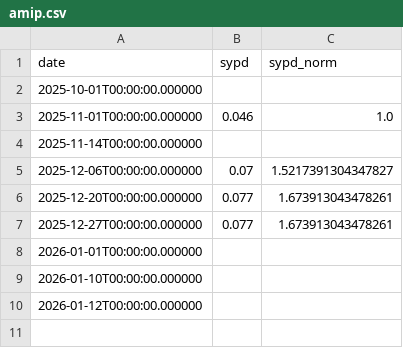
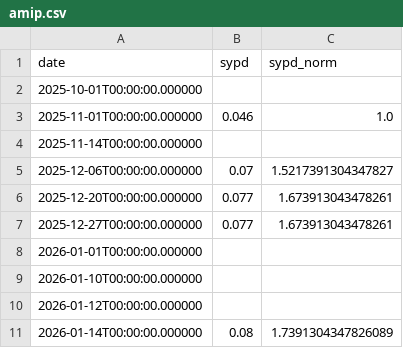
Before and after one commit to petebachant/clima-perf, a CSV file: results/amip.csv, drawn as a sheet; the diff names each change by its address in the sheet, - before the commit and + after, or states it on an @@ line.

```diff
--- a/results/amip.csv
+++ b/results/amip.csv
+row 11: 2026-01-14T00:00:00.000000 | 0.08 | 1.7391304347826089
```
Also changed, not shown: 15 other files.
